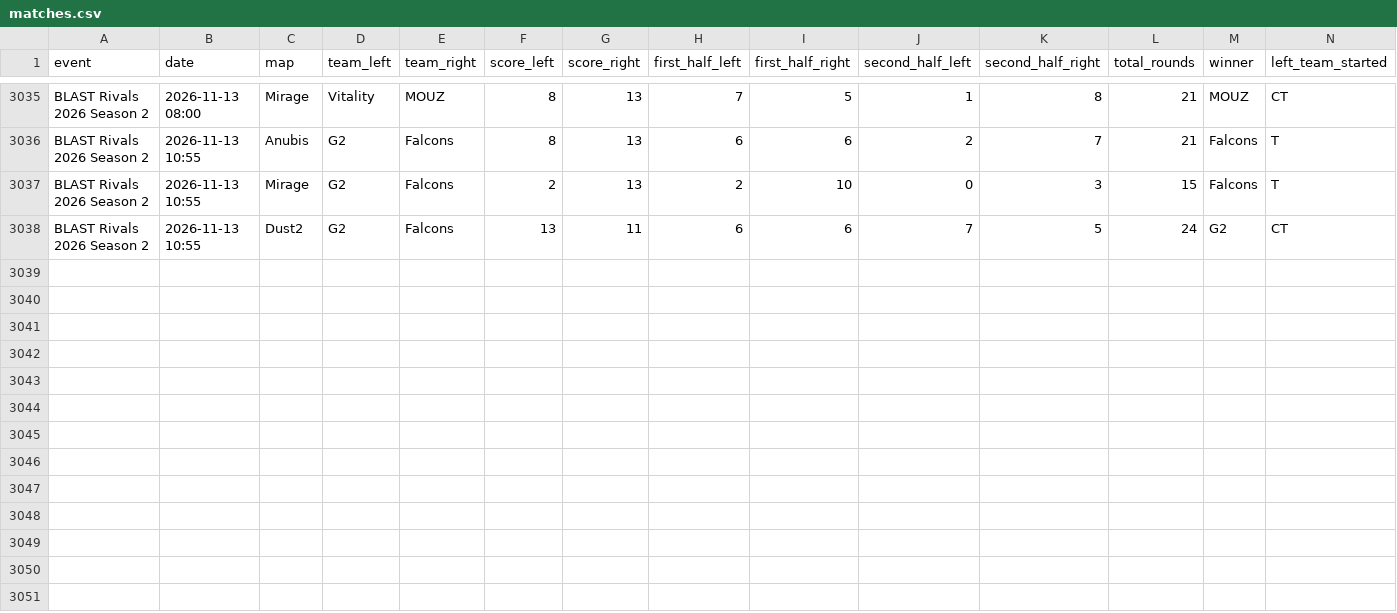
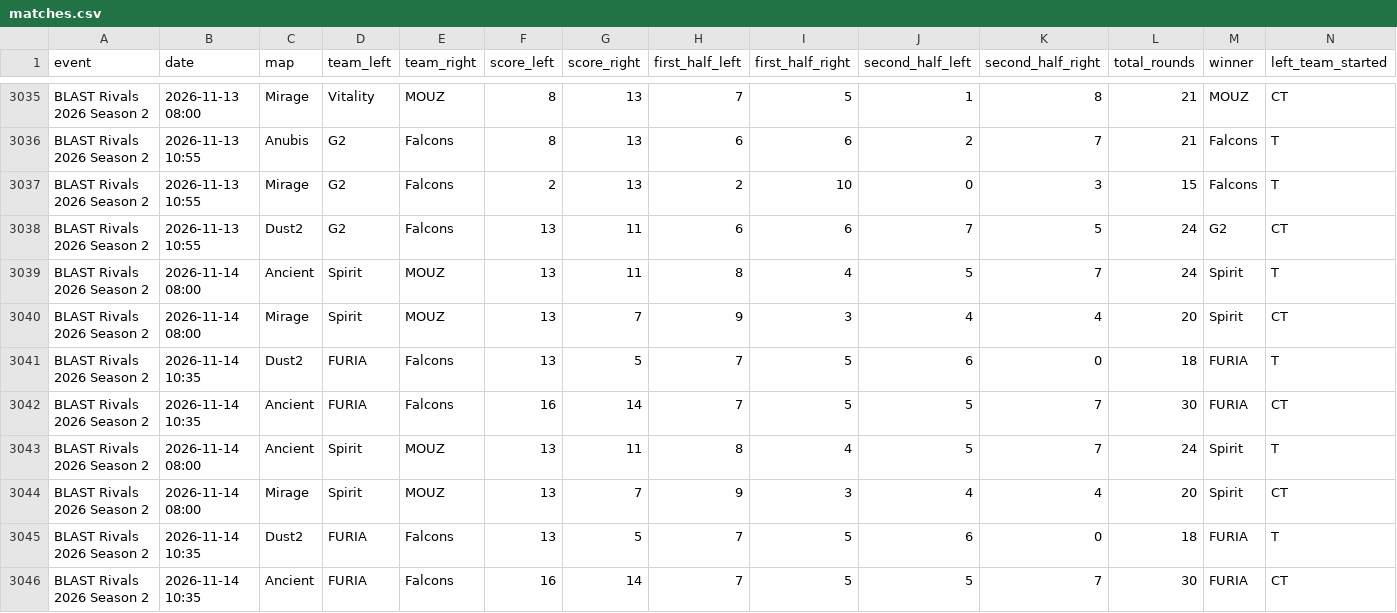
Before and after one commit to StrandedPond/hltv_scraper, a CSV file: hltv_scraper/matches.csv, drawn as a sheet; only a part is shown, gaps mark what is left out; rows hold the shown columns only; the diff names each change by its address in the sheet, - before the commit and + after, or states it on an @@ line.

Commit message:
Automated daily scraper update [skip ci]

```diff
--- a/hltv_scraper/matches.csv
+++ b/hltv_scraper/matches.csv
+row 3039: BLAST Rivals 2026 Season 2 | 2026-11-14 08:00 | Ancient | Spirit | MOUZ | 13 | 11 | 8 | 4 | 5 | 7 | 24 | Spirit | T
+row 3040: BLAST Rivals 2026 Season 2 | 2026-11-14 08:00 | Mirage | Spirit | MOUZ | 13 | 7 | 9 | 3 | 4 | 4 | 20 | Spirit | CT
+row 3041: BLAST Rivals 2026 Season 2 | 2026-11-14 10:35 | Dust2 | FURIA | Falcons | 13 | 5 | 7 | 5 | 6 | 0 | 18 | FURIA | T
+row 3042: BLAST Rivals 2026 Season 2 | 2026-11-14 10:35 | Ancient | FURIA | Falcons | 16 | 14 | 7 | 5 | 5 | 7 | 30 | FURIA | CT
+row 3043: BLAST Rivals 2026 Season 2 | 2026-11-14 08:00 | Ancient | Spirit | MOUZ | 13 | 11 | 8 | 4 | 5 | 7 | 24 | Spirit | T
+row 3044: BLAST Rivals 2026 Season 2 | 2026-11-14 08:00 | Mirage | Spirit | MOUZ | 13 | 7 | 9 | 3 | 4 | 4 | 20 | Spirit | CT
+row 3045: BLAST Rivals 2026 Season 2 | 2026-11-14 10:35 | Dust2 | FURIA | Falcons | 13 | 5 | 7 | 5 | 6 | 0 | 18 | FURIA | T
+row 3046: BLAST Rivals 2026 Season 2 | 2026-11-14 10:35 | Ancient | FURIA | Falcons | 16 | 14 | 7 | 5 | 5 | 7 | 30 | FURIA | CT
```
Also changed, not shown: 2 other files.
